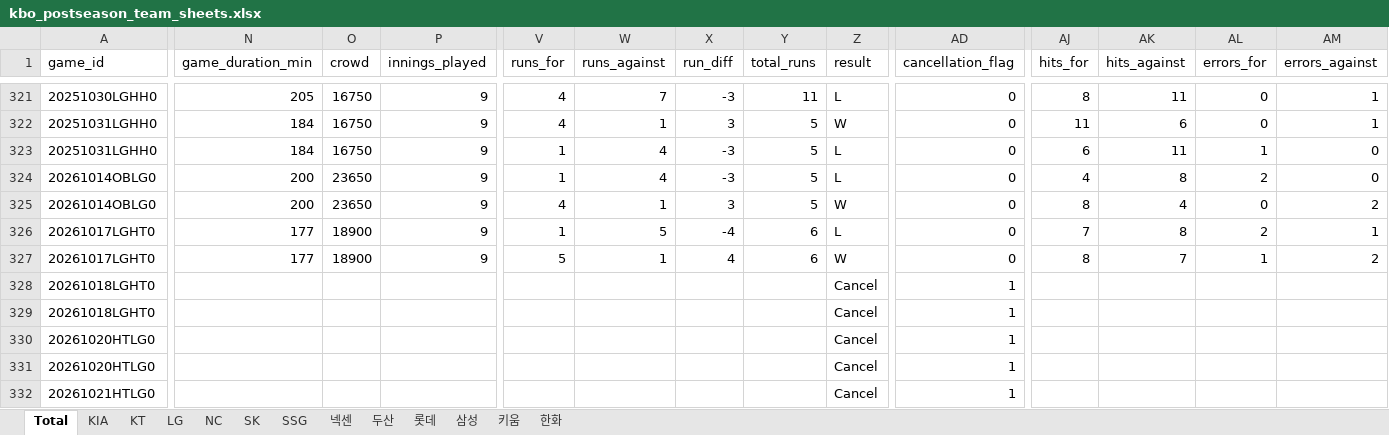
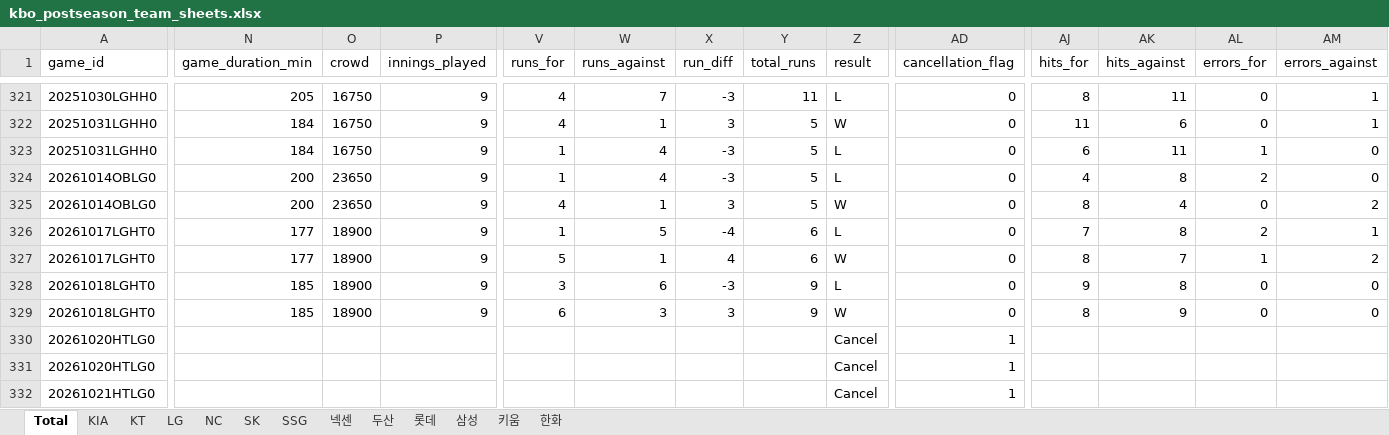
Before and after one commit to comographer/kbo-crawler, an Excel workbook: data/output/kbo_postseason_team_sheets.xlsx, sheet Total, drawn as a sheet; only a part is shown, gaps mark what is left out; values as stored, in another font and other column widths than the file's, no borders; the diff covers the shown part only; the diff names each change by its address in the sheet, - before the commit and + after, or states it on an @@ line.

```diff
--- a/data/output/kbo_postseason_team_sheets.xlsx (sheet Total)
+++ b/data/output/kbo_postseason_team_sheets.xlsx (sheet Total)
-N328:N329 (game_duration_min): (empty)
+N328:N329 (game_duration_min): 185
-O328:O329 (crowd): (empty)
+O328:O329 (crowd): 18900
-P328:P329 (innings_played): (empty)
+P328:P329 (innings_played): 9
-V328 (runs_for): (empty)
+V328 (runs_for): 3
-W328 (runs_against): (empty)
+W328 (runs_against): 6
-X328 (run_diff): (empty)
+X328 (run_diff): -3
-Y328:Y329 (total_runs): (empty)
+Y328:Y329 (total_runs): 9
-Z328 (result): Cancel
+Z328 (result): L
-AD328:AD329 (cancellation_flag): 1
+AD328:AD329 (cancellation_flag): 0
-AJ328 (hits_for): (empty)
+AJ328 (hits_for): 9
-AK328 (hits_against): (empty)
+AK328 (hits_against): 8
-AL328:AL329 (errors_for): (empty)
+AL328:AL329 (errors_for): 0
-AM328:AM329 (errors_against): (empty)
+AM328:AM329 (errors_against): 0
-V329 (runs_for): (empty)
+V329 (runs_for): 6
-W329 (runs_against): (empty)
+W329 (runs_against): 3
-X329 (run_diff): (empty)
+X329 (run_diff): 3
-Z329 (result): Cancel
+Z329 (result): W
-AJ329 (hits_for): (empty)
+AJ329 (hits_for): 8
-AK329 (hits_against): (empty)
+AK329 (hits_against): 9
```
Also changed, not shown: 38 edited cells elsewhere in this sheet, sheet KIA, sheet LG, data/output/kbo_postseason_schedule.xlsx, 3 other files.
